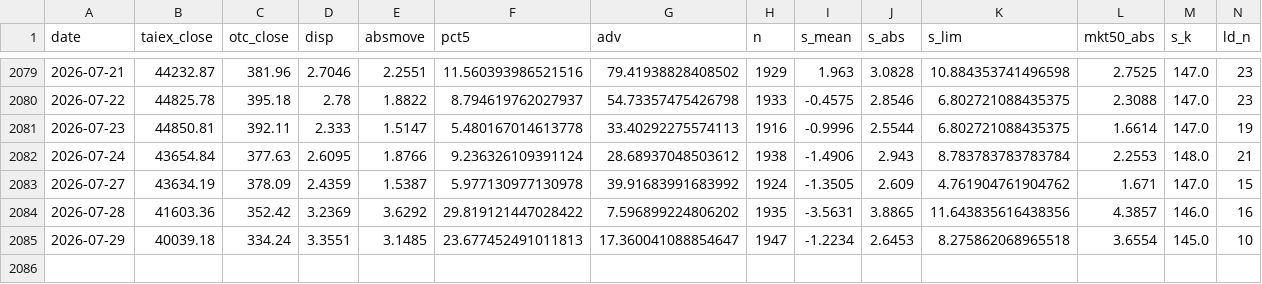
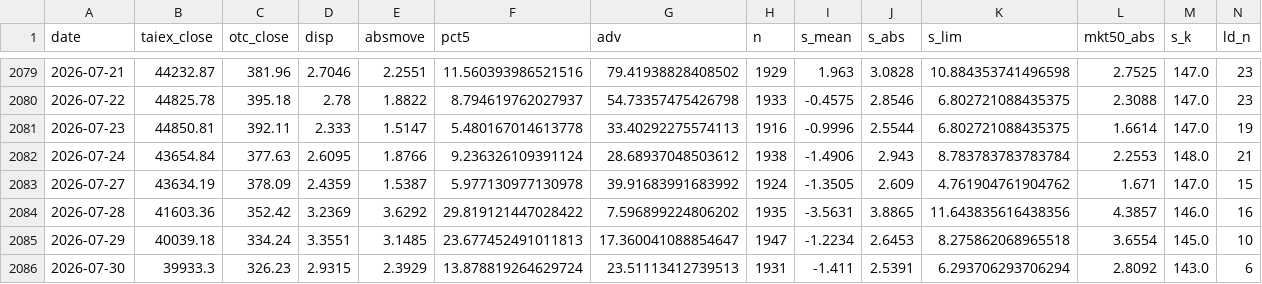
Before and after one commit to kidd0368/kidd0368.github.io, a CSV file: taiwan_vol/data/metrics.csv, drawn as a sheet; only a part is shown, gaps mark what is left out; rows hold the shown columns only; the diff names each change by its address in the sheet, - before the commit and + after, or states it on an @@ line.

```diff
--- a/taiwan_vol/data/metrics.csv
+++ b/taiwan_vol/data/metrics.csv
+row 2086: 2026-07-30 | 39933.3 | 326.23 | 2.9315 | 2.3929 | 13.878819264629724 | 23.51113412739513 | 1931 | -1.411 | 2.5391 | 6.293706293706294 | 2.8092 | 143.0 | 6
```
Also changed, not shown: taiwan_vol/data/state_caps.csv, taiwan_vol/data/state_meta.csv, 3 other files.
